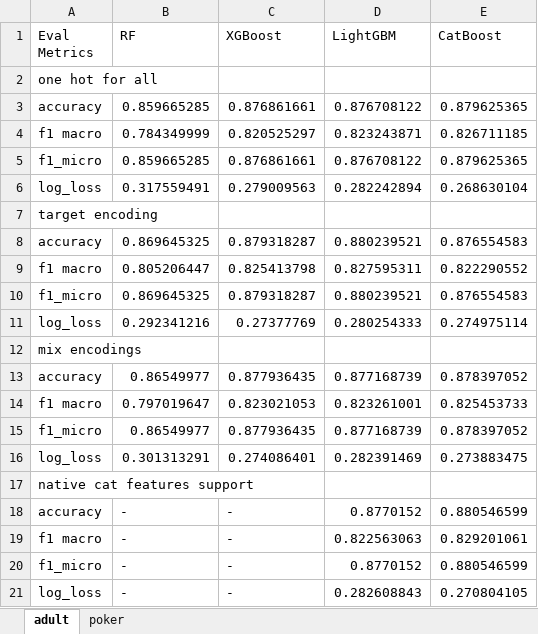
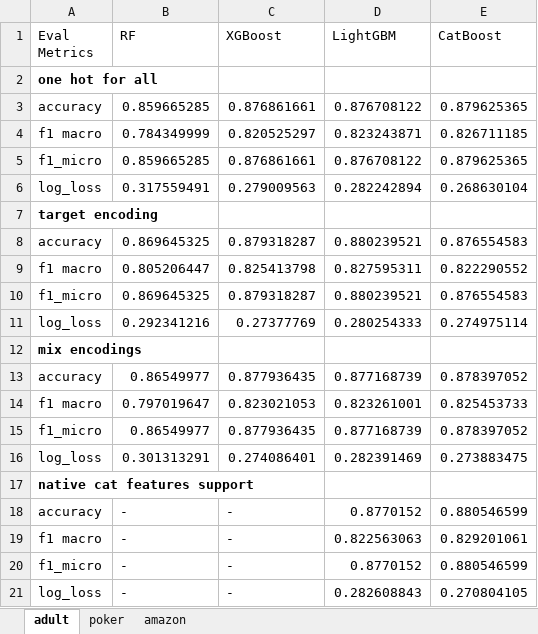
Before and after one commit to mohannishant6/MSc-Thesis, an Excel workbook: review_docs/results.xlsx, sheet adult, drawn as a sheet; values as stored, in another font and other column widths than the file's, no borders; conditional formats not drawn; the diff names each change by its address in the sheet, - before the commit and + after, or states it on an @@ line.

Commit message:
added amazon data

```diff
--- a/review_docs/results.xlsx (sheet adult)
+++ b/review_docs/results.xlsx (sheet adult)
+sheet tab: amazon
-A2 bold: off
+A2 bold: on
-A7 bold: off
+A7 bold: on
-A12 bold: off
+A12 bold: on
-A17 bold: off
+A17 bold: on
```
Also changed, not shown: sheet poker, 2 other files.
